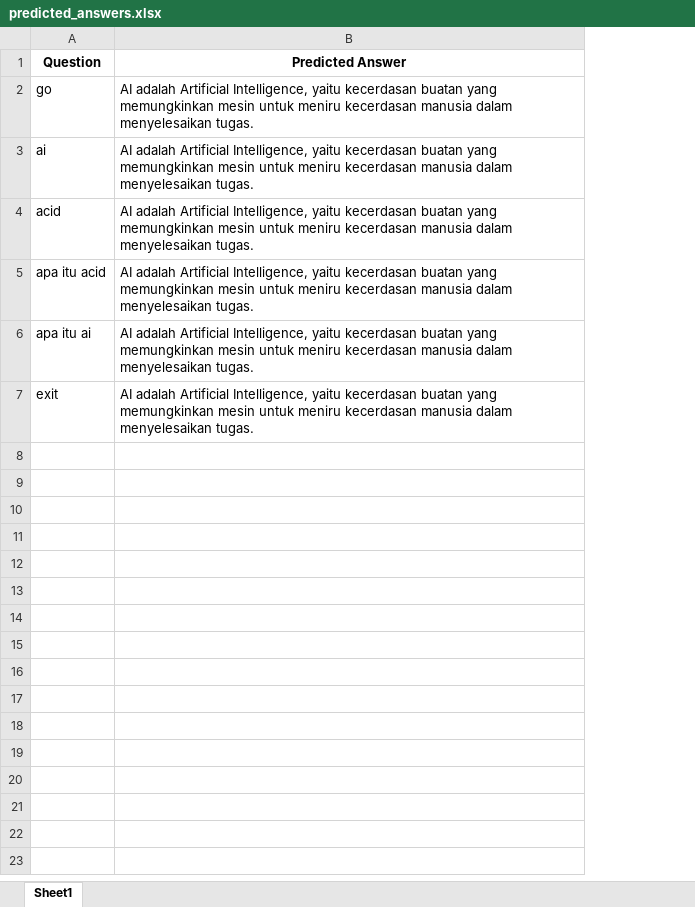
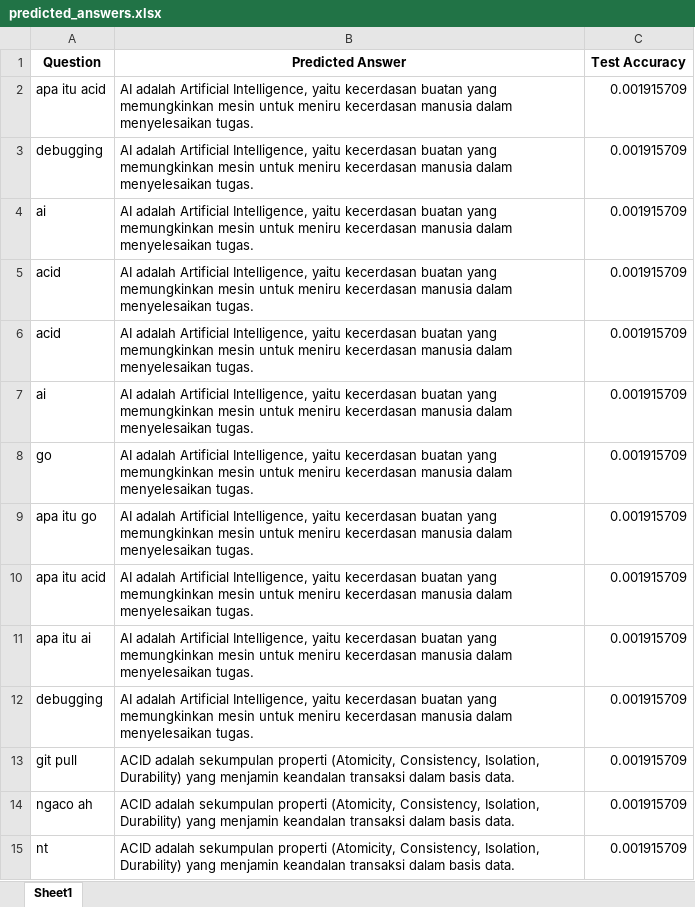
Before and after one commit to cerdas-buatan/model, an Excel workbook: predicted_answers.xlsx, sheet Sheet1, drawn as a sheet; values as stored, in another font and other column widths than the file's, no borders; addresses are those after the commit; the diff names each change by its address in the sheet, - before the commit and + after, or states it on an @@ line.

Commit message:
hasil testing

```diff
--- a/predicted_answers.xlsx (sheet Sheet1)
+++ b/predicted_answers.xlsx (sheet Sheet1)
+column C (Test Accuracy), rows 3-5: all 0.001915709; rows 10-12: all 0.001915709
+row 2: apa itu acid | AI adalah Artificial Intelligence, yaitu kecerdasan buatan yang memungkinkan mesin untuk meniru kecerdasan manusia dalam menyelesaikan tugas. | 0.001915709
-A3 (Question): go
+A3 (Question): debugging
+row 6: acid | AI adalah Artificial Intelligence, yaitu kecerdasan buatan yang memungkinkan mesin untuk meniru kecerdasan manusia dalam menyelesaikan tugas. | 0.001915709
+row 7: ai | AI adalah Artificial Intelligence, yaitu kecerdasan buatan yang memungkinkan mesin untuk meniru kecerdasan manusia dalam menyelesaikan tugas. | 0.001915709
+row 8: go | AI adalah Artificial Intelligence, yaitu kecerdasan buatan yang memungkinkan mesin untuk meniru kecerdasan manusia dalam menyelesaikan tugas. | 0.001915709
+row 9: apa itu go | AI adalah Artificial Intelligence, yaitu kecerdasan buatan yang memungkinkan mesin untuk meniru kecerdasan manusia dalam menyelesaikan tugas. | 0.001915709
-A12 (Question): exit
+A12 (Question): debugging
+row 13: git pull | ACID adalah sekumpulan properti (Atomicity, Consistency, Isolation, Durability) yang menjamin keandalan transaksi dalam basis data. | 0.001915709
+row 14: ngaco ah | ACID adalah sekumpulan properti (Atomicity, Consistency, Isolation, Durability) yang menjamin keandalan transaksi dalam basis data. | 0.001915709
+row 15: nt | ACID adalah sekumpulan properti (Atomicity, Consistency, Isolation, Durability) yang menjamin keandalan transaksi dalam basis data. | 0.001915709
```
